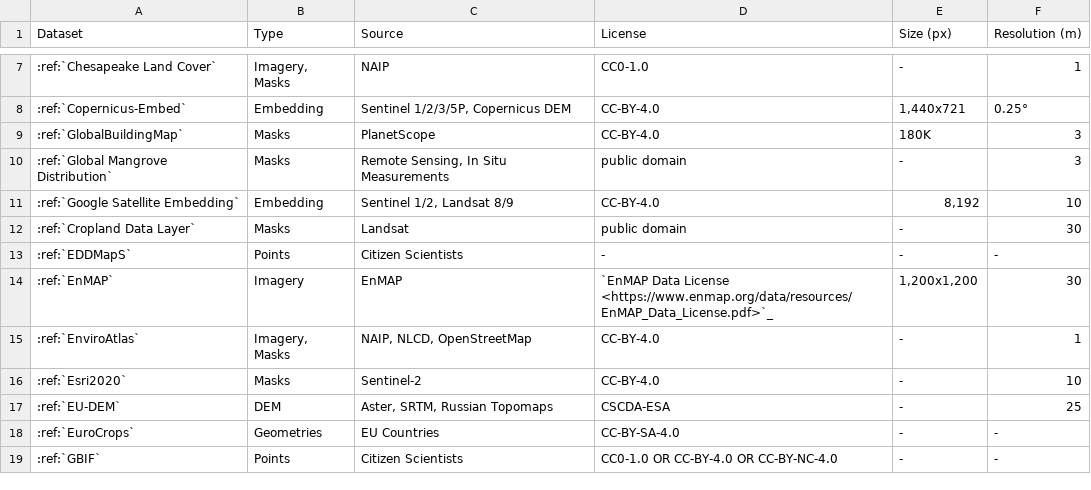
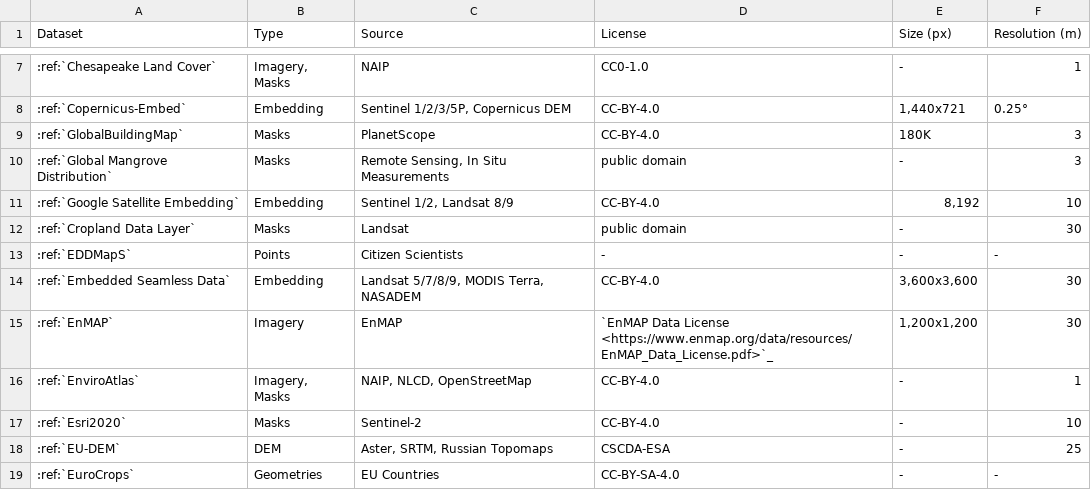
Before and after one commit to heiyuxiaokai/torchgeo, a CSV file: docs/api/datasets/geo_datasets.csv, drawn as a sheet; only a part is shown, gaps mark what is left out; the shorter side is filled out with more unchanged rows.

```diff
--- a/docs/api/datasets/geo_datasets.csv
+++ b/docs/api/datasets/geo_datasets.csv
@@ -13,2 +13,3 @@ Dataset,Type,Source,License,Size (px),Resolution (m)
 :ref:`EDDMapS`,Points,Citizen Scientists,-,-,-
+:ref:`Embedded Seamless Data`,Embedding,"Landsat 5/7/8/9, MODIS Terra, NASADEM",CC-BY-4.0,"3,600x3,600",30
 :ref:`EnMAP`,Imagery,EnMAP,`EnMAP Data License <https://www.enmap.org/data/resources/EnMAP_Data_License.pdf>`_,"1,200x1,200",30
```
Also changed, not shown: 3 other files.
